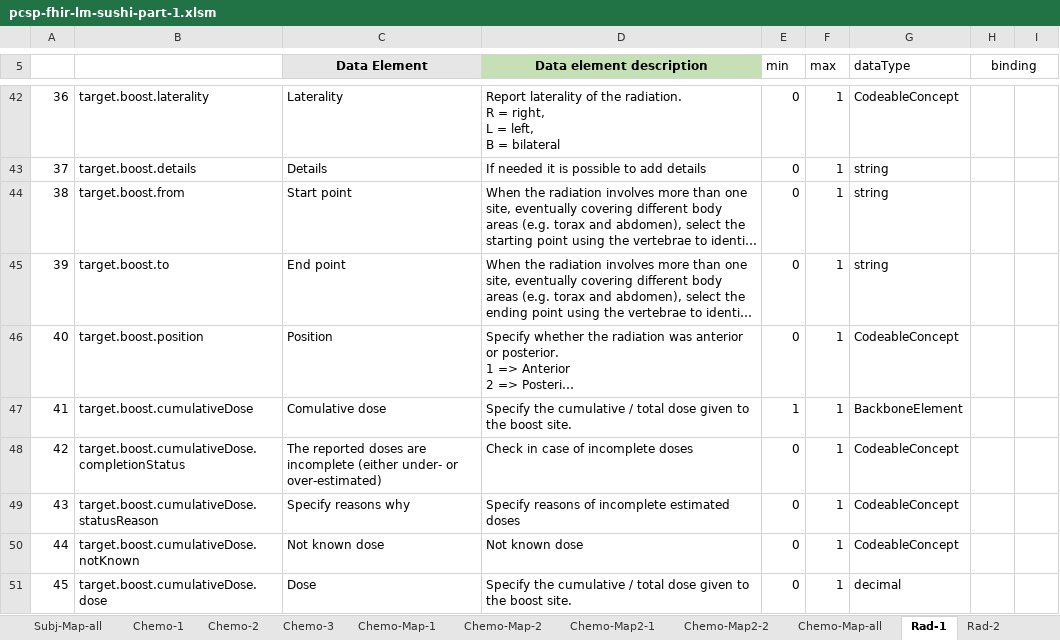
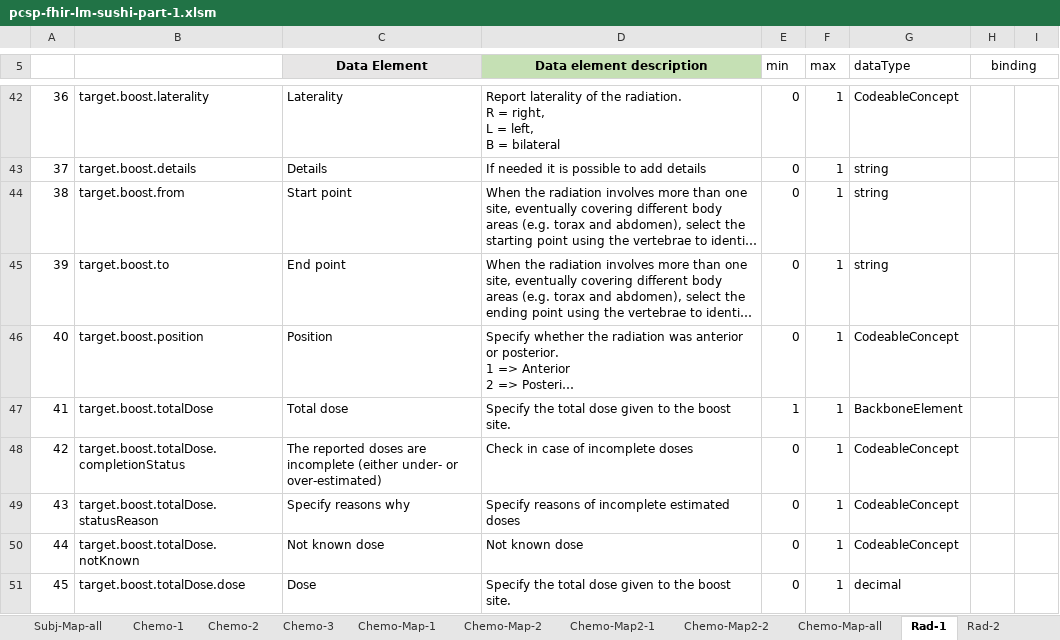
Before and after one commit to hl7-eu/pcsp, an Excel workbook: pcsp-fhir-lm-sushi-part-1.xlsm, sheet Rad-1, drawn as a sheet; only a part is shown, gaps mark what is left out; long unchanged cells end in …; values as stored, in another font and other column widths than the file's, no borders; the diff covers the shown part only; the diff names each change by its address in the sheet, - before the commit and + after, or states it on an @@ line.

```diff
--- a/pcsp-fhir-lm-sushi-part-1.xlsm (sheet Rad-1)
+++ b/pcsp-fhir-lm-sushi-part-1.xlsm (sheet Rad-1)
-B47: target.boost.cumulativeDose
+B47: target.boost.totalDose
-C47 (Data Element): Comulative dose
+C47 (Data Element): Total dose
-D47 (Data element description): Specify the cumulative / total dose…
+D47 (Data element description): Specify the total dose…
-B48: target.boost.cumulativeDose.completionStatus
+B48: target.boost.totalDose.completionStatus
-B49: target.boost.cumulativeDose.statusReason
+B49: target.boost.totalDose.statusReason
-B50: target.boost.cumulativeDose.notKnown
+B50: target.boost.totalDose.notKnown
-B51: target.boost.cumulativeDose.dose
+B51: target.boost.totalDose.dose
-D51 (Data element description): Specify the cumulative / total dose…
+D51 (Data element description): Specify the total dose…
```
Also changed, not shown: 15 edited cells elsewhere in this sheet, sheet Common, sheet Rad-2, sheet Rad-3, sheet Radio-Map-1, sheet Radio-Map2-1, sheet Radio-Map-all, 1 more sheet, 3 other files.
